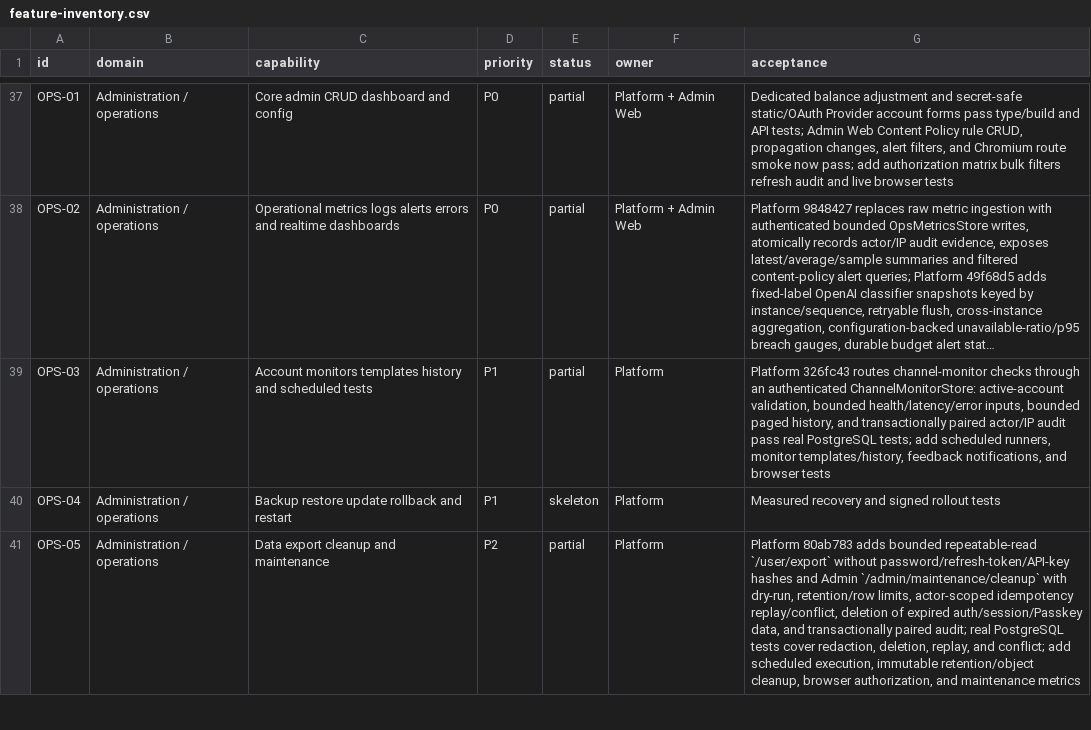
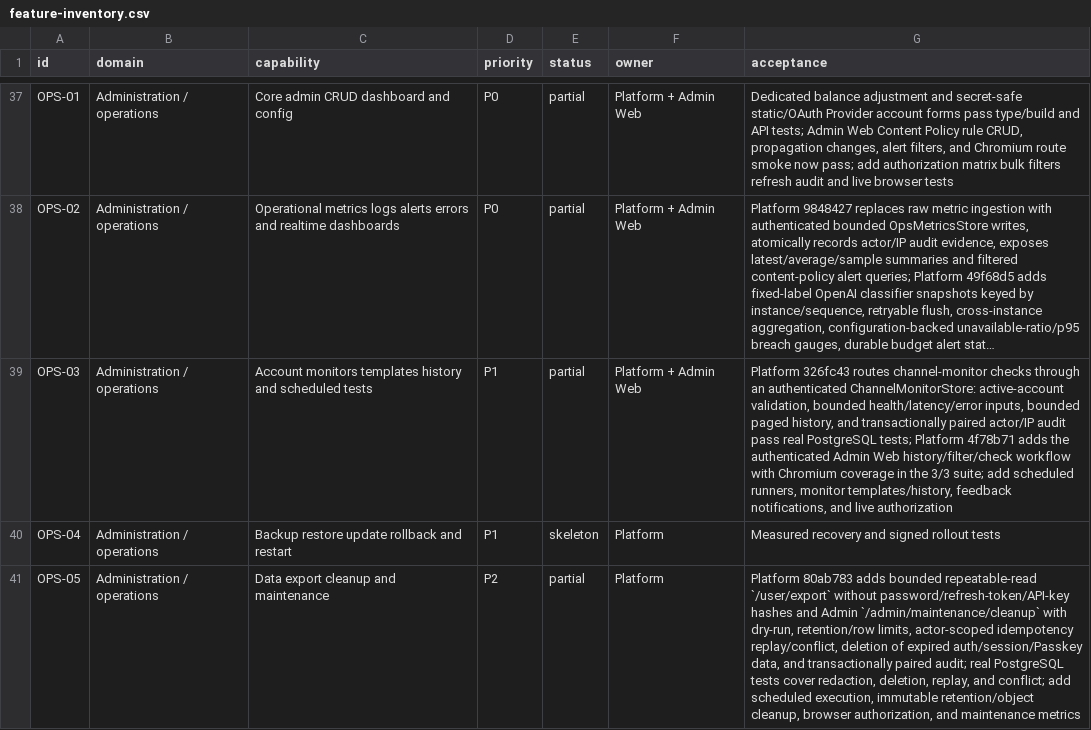
Before and after one commit to GMorandi/ScalaAPI-Platform, a CSV file: docs/rewrite/feature-inventory.csv, drawn as a sheet; only a part is shown, gaps mark what is left out; long unchanged cells end in …; the diff names each change by its address in the sheet, - before the commit and + after, or states it on an @@ line.

Commit message:
docs(rewrite): record channel monitor workflow
Advance the active Platform snapshot to 4f78b71 and record the authenticated Channel Monitors history/filter/check route, 3/3 Chromium evidence, updated surface counts, and remaining scheduler and authorization gaps.

```diff
--- a/docs/rewrite/feature-inventory.csv
+++ b/docs/rewrite/feature-inventory.csv
-F39 (owner): Platform
+F39 (owner): Platform + Admin Web
-G39 (acceptance): …PostgreSQL tests; add scheduled runners, monitor templates/history, feedback notifications, and browser tests
+G39 (acceptance): …PostgreSQL tests; Platform 4f78b71 adds the authenticated Admin Web history/filter/check workflow with Chromium coverage in the 3/3 suite; add scheduled runners, monitor templates/history, feedback notifications, and live authorization
```
Also changed, not shown: 3 other files.
